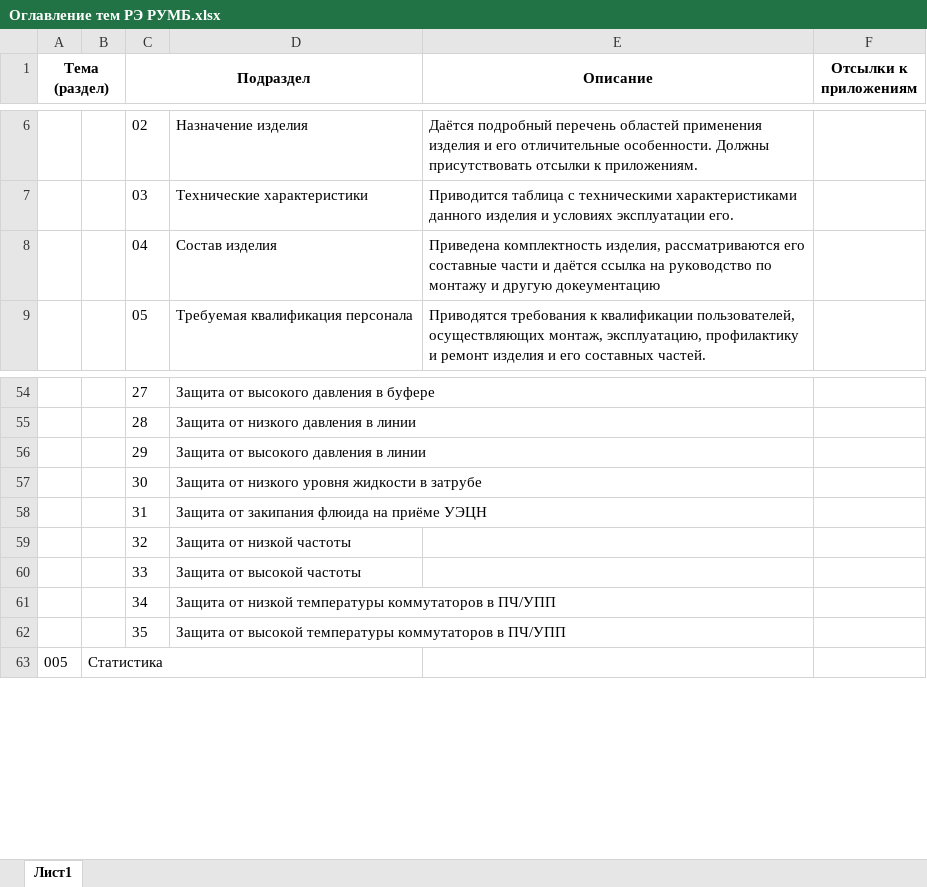
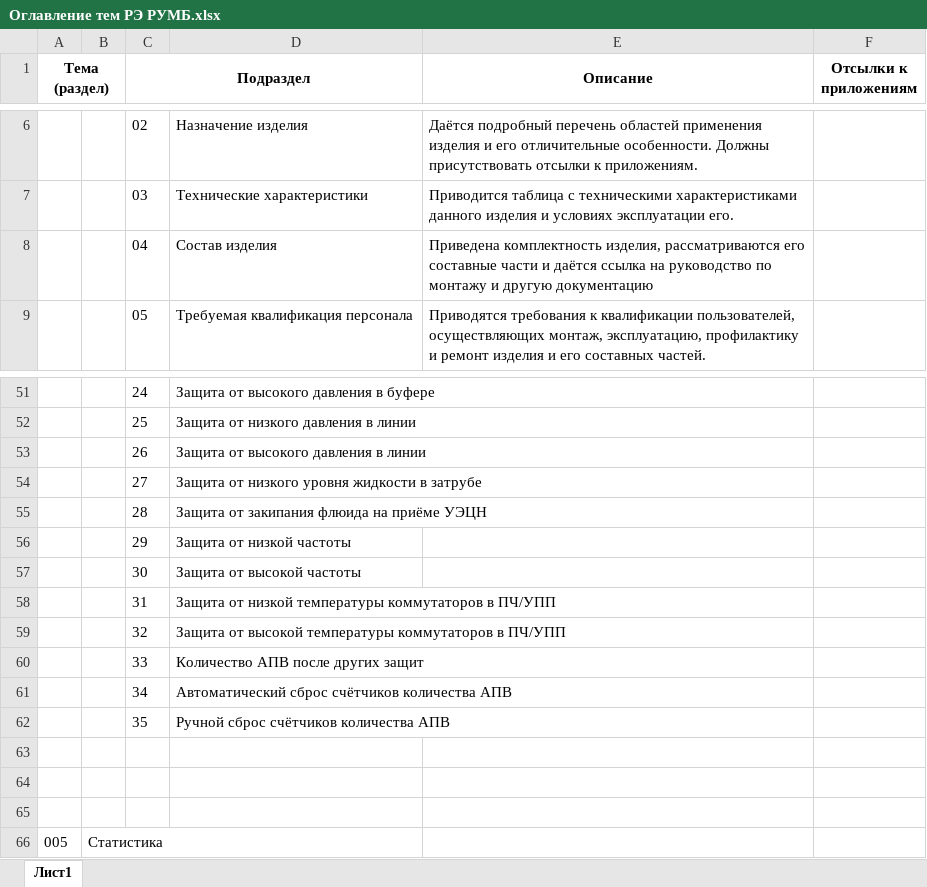
Before and after one commit to yudenisov/Contr_RUMB_Manual, an Excel workbook: Project/Work/Оглавление тем РЭ РУМБ.xlsx, sheet Лист1, drawn as a sheet; only a part is shown, gaps mark what is left out; values as stored, in another font and other column widths than the file's, no borders; addresses are those after the commit; the diff covers the shown part only; the diff names each change by its address in the sheet, - before the commit and + after, or states it on an @@ line.

```diff
--- a/Project/Work/Оглавление тем РЭ РУМБ.xlsx (sheet Лист1)
+++ b/Project/Work/Оглавление тем РЭ РУМБ.xlsx (sheet Лист1)
-E8 (Описание): …и другую докеументацию
+E8 (Описание): …и другую документацию
-C51 (Подраздел): 27
+C51 (Подраздел): 24
-C52 (Подраздел): 28
+C52 (Подраздел): 25
-C53 (Подраздел): 29
+C53 (Подраздел): 26
-C54 (Подраздел): 30
+C54 (Подраздел): 27
-C55 (Подраздел): 31
+C55 (Подраздел): 28
-C56 (Подраздел): 32
+C56 (Подраздел): 29
-C57 (Подраздел): 33
+C57 (Подраздел): 30
-C58 (Подраздел): 34
+C58 (Подраздел): 31
-C59 (Подраздел): 35
+C59 (Подраздел): 32
+row 60:  |  | 33 | Количество АПВ после других защит
+row 61:  |  | 34 | Автоматический сброс счётчиков количества АПВ
+row 62:  |  | 35 | Ручной сброс счётчиков количества АПВ
+row 63: (empty)
+row 64: (empty)
+row 65: (empty)
```
Also changed, not shown: 3 removed rows and 24 edited cells elsewhere in this sheet, 10 other files.
